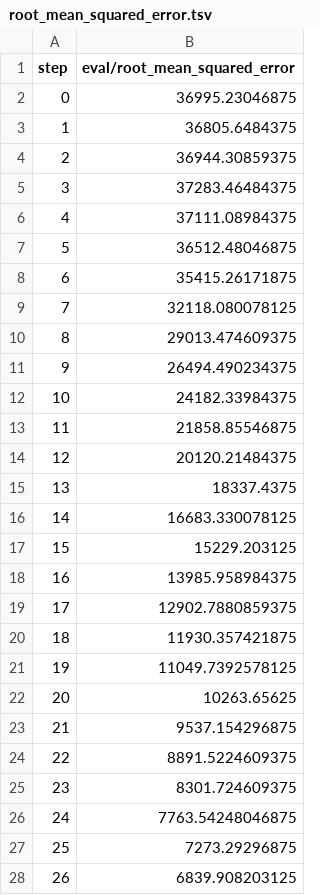
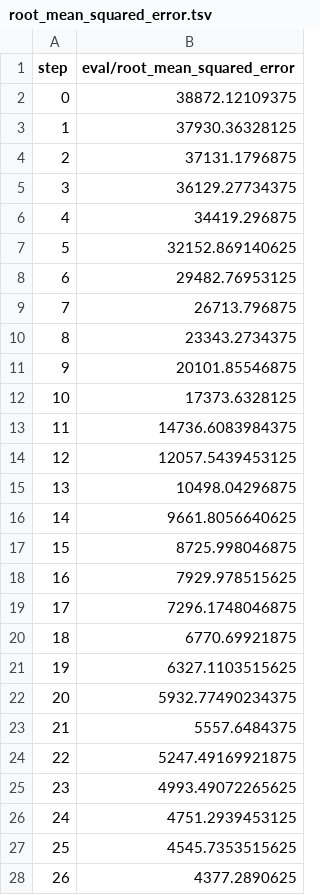
Before and after one commit to marcos-mansur/load-forecast, a TSV file: dvclive/plots/metrics/eval/root_mean_squared_error.tsv, drawn as a sheet; only a part is shown; the diff covers the shown part only.

```diff
--- a/dvclive/plots/metrics/eval/root_mean_squared_error.tsv
+++ b/dvclive/plots/metrics/eval/root_mean_squared_error.tsv
@@ -1,28 +1,28 @@
 step	eval/root_mean_squared_error
-0	36995.23046875
-1	36805.6484375
-2	36944.30859375
-3	37283.46484375
-4	37111.08984375
-5	36512.48046875
-6	35415.26171875
-7	32118.080078125
-8	29013.474609375
-9	26494.490234375
-10	24182.33984375
-11	21858.85546875
-12	20120.21484375
-13	18337.4375
-14	16683.330078125
-15	15229.203125
-16	13985.958984375
-17	12902.7880859375
-18	11930.357421875
-19	11049.7392578125
-20	10263.65625
-21	9537.154296875
-22	8891.5224609375
-23	8301.724609375
-24	7763.54248046875
-25	7273.29296875
-26	6839.908203125
+0	38872.12109375
+1	37930.36328125
+2	37131.1796875
+3	36129.27734375
+4	34419.296875
+5	32152.869140625
+6	29482.76953125
+7	26713.796875
+8	23343.2734375
+9	20101.85546875
+10	17373.6328125
+11	14736.6083984375
+12	12057.5439453125
+13	10498.04296875
+14	9661.8056640625
+15	8725.998046875
+16	7929.978515625
+17	7296.1748046875
+18	6770.69921875
+19	6327.1103515625
+20	5932.77490234375
+21	5557.6484375
+22	5247.49169921875
+23	4993.49072265625
+24	4751.2939453125
+25	4545.7353515625
+26	4377.2890625
```
Also changed, not shown: 123 edited cells elsewhere in this file, dvclive/plots/metrics/eval/loss.tsv, dvclive/plots/metrics/eval/mean_absolute_error.tsv, 20 other files.
